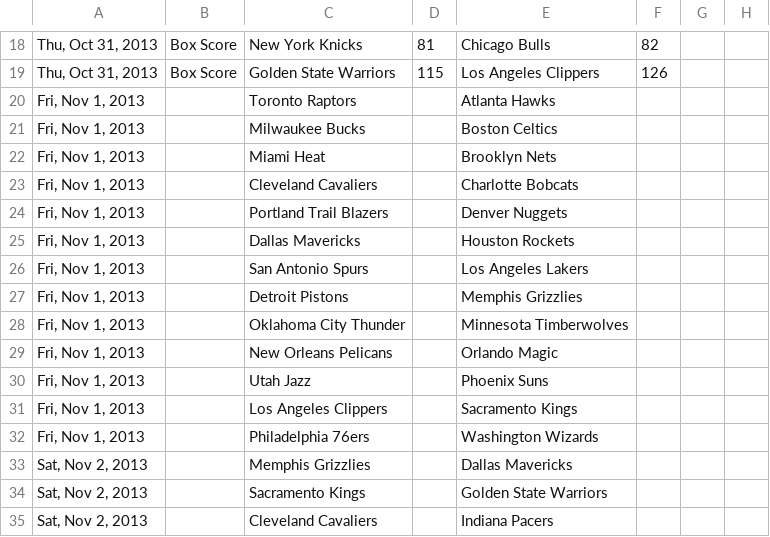
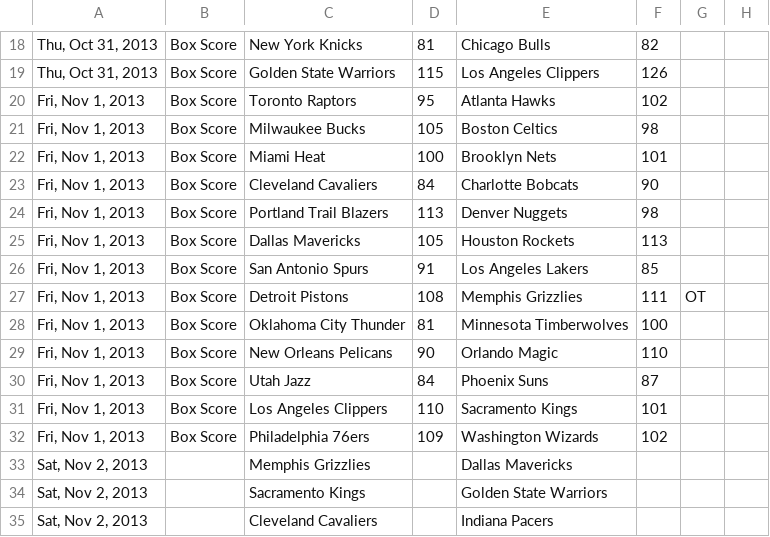
Before and after one commit to bigwhoop/nbachampionshipbelt, a CSV file: data/2013.csv, drawn as a sheet; only a part is shown, gaps mark what is left out.

Commit message:
fixed 'losses as challenger' column

```diff
--- a/data/2013.csv
+++ b/data/2013.csv
@@ -19,15 +19,15 @@
 "Thu, Oct 31, 2013","Box Score","Golden State Warriors",115,"Los Angeles Clippers",126,,
-"Fri, Nov 1, 2013",,"Toronto Raptors",,"Atlanta Hawks",,,
-"Fri, Nov 1, 2013",,"Milwaukee Bucks",,"Boston Celtics",,,
-"Fri, Nov 1, 2013",,"Miami Heat",,"Brooklyn Nets",,,
-"Fri, Nov 1, 2013",,"Cleveland Cavaliers",,"Charlotte Bobcats",,,
-"Fri, Nov 1, 2013",,"Portland Trail Blazers",,"Denver Nuggets",,,
-"Fri, Nov 1, 2013",,"Dallas Mavericks",,"Houston Rockets",,,
-"Fri, Nov 1, 2013",,"San Antonio Spurs",,"Los Angeles Lakers",,,
-"Fri, Nov 1, 2013",,"Detroit Pistons",,"Memphis Grizzlies",,,
-"Fri, Nov 1, 2013",,"Oklahoma City Thunder",,"Minnesota Timberwolves",,,
-"Fri, Nov 1, 2013",,"New Orleans Pelicans",,"Orlando Magic",,,
-"Fri, Nov 1, 2013",,"Utah Jazz",,"Phoenix Suns",,,
-"Fri, Nov 1, 2013",,"Los Angeles Clippers",,"Sacramento Kings",,,
-"Fri, Nov 1, 2013",,"Philadelphia 76ers",,"Washington Wizards",,,
+"Fri, Nov 1, 2013","Box Score","Toronto Raptors",95,"Atlanta Hawks",102,,
+"Fri, Nov 1, 2013","Box Score","Milwaukee Bucks",105,"Boston Celtics",98,,
+"Fri, Nov 1, 2013","Box Score","Miami Heat",100,"Brooklyn Nets",101,,
+"Fri, Nov 1, 2013","Box Score","Cleveland Cavaliers",84,"Charlotte Bobcats",90,,
+"Fri, Nov 1, 2013","Box Score","Portland Trail Blazers",113,"Denver Nuggets",98,,
+"Fri, Nov 1, 2013","Box Score","Dallas Mavericks",105,"Houston Rockets",113,,
+"Fri, Nov 1, 2013","Box Score","San Antonio Spurs",91,"Los Angeles Lakers",85,,
+"Fri, Nov 1, 2013","Box Score","Detroit Pistons",108,"Memphis Grizzlies",111,OT,
+"Fri, Nov 1, 2013","Box Score","Oklahoma City Thunder",81,"Minnesota Timberwolves",100,,
+"Fri, Nov 1, 2013","Box Score","New Orleans Pelicans",90,"Orlando Magic",110,,
+"Fri, Nov 1, 2013","Box Score","Utah Jazz",84,"Phoenix Suns",87,,
+"Fri, Nov 1, 2013","Box Score","Los Angeles Clippers",110,"Sacramento Kings",101,,
+"Fri, Nov 1, 2013","Box Score","Philadelphia 76ers",109,"Washington Wizards",102,,
 "Sat, Nov 2, 2013",,"Memphis Grizzlies",,"Dallas Mavericks",,,
```
Also changed, not shown: 1 other file.
